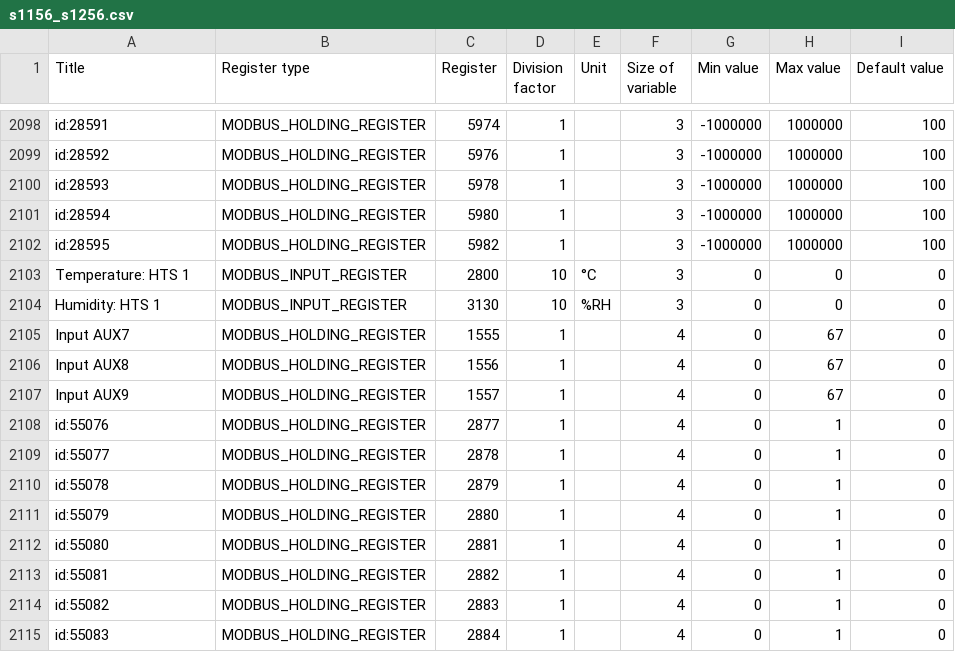
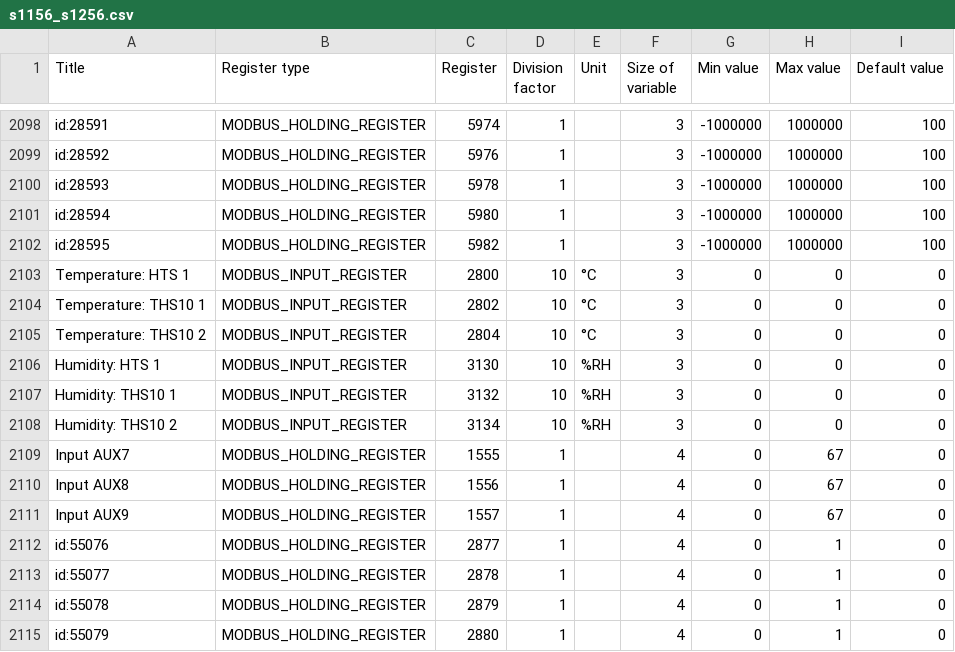
Before and after one commit to yozik04/nibe, a CSV file: nibe/data/s1156_s1256.csv, drawn as a sheet; only a part is shown, gaps mark what is left out; the shorter side is filled out with more unchanged rows.

Commit message:
Add registers for wireless accessories to S1156/S1256

```diff
--- a/nibe/data/s1156_s1256.csv
+++ b/nibe/data/s1156_s1256.csv
@@ -2103,3 +2103,7 @@ id:28595	MODBUS_HOLDING_REGISTER	5982	1		3	-1000000	1000000	100
 Temperature: HTS 1	MODBUS_INPUT_REGISTER	2800	10	°C	3	0	0	0
+Temperature: THS10 1	MODBUS_INPUT_REGISTER	2802	10	°C	3	0	0	0
+Temperature: THS10 2	MODBUS_INPUT_REGISTER	2804	10	°C	3	0	0	0
 Humidity: HTS 1	MODBUS_INPUT_REGISTER	3130	10	%RH	3	0	0	0
+Humidity: THS10 1	MODBUS_INPUT_REGISTER	3132	10	%RH	3	0	0	0
+Humidity: THS10 2	MODBUS_INPUT_REGISTER	3134	10	%RH	3	0	0	0
 Input AUX7	MODBUS_HOLDING_REGISTER	1555	1		4	0	67	0
```
Also changed, not shown: 1 other file.
